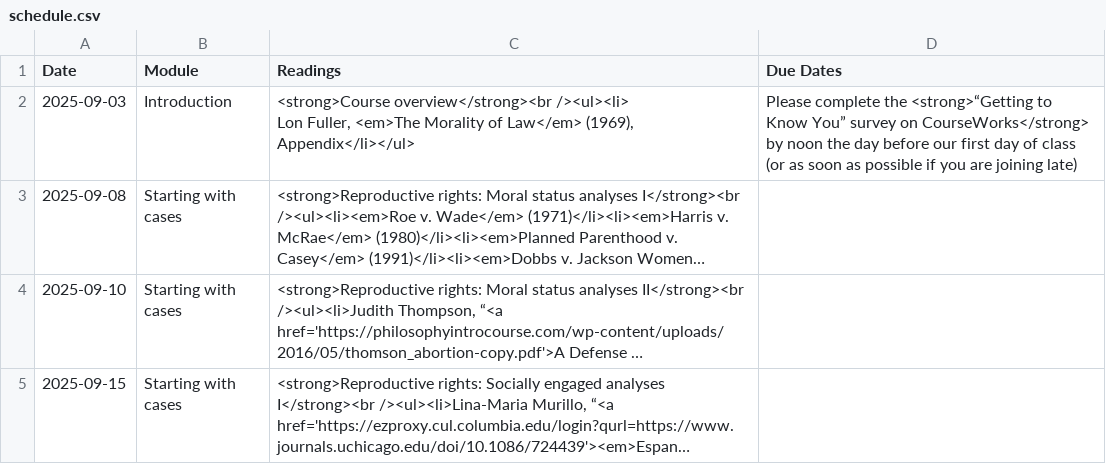
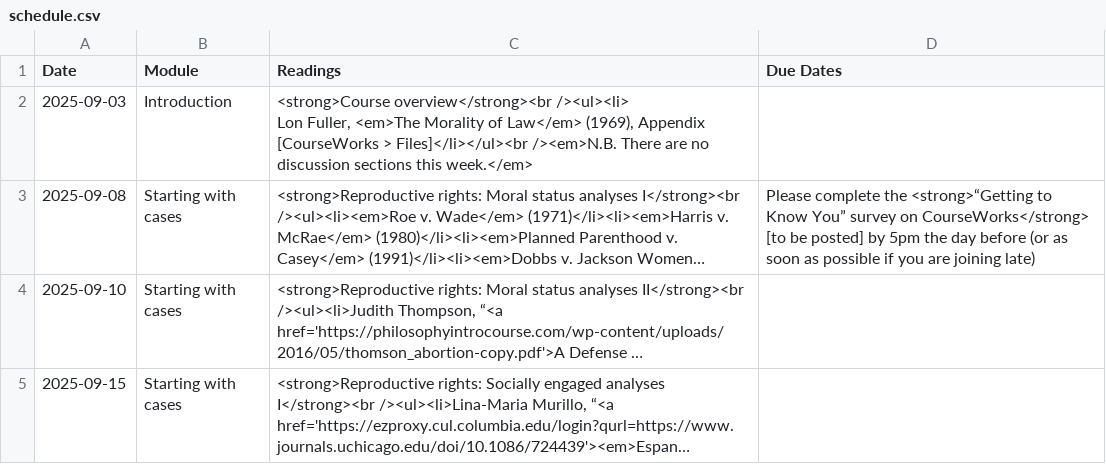
Before and after one commit to dingherself/ethics, a CSV file: _data/schedule.csv, drawn as a sheet; only a part is shown; long unchanged cells end in …; the diff names each change by its address in the sheet, - before the commit and + after, or states it on an @@ line.

```diff
--- a/_data/schedule.csv
+++ b/_data/schedule.csv
-C2 (Readings): …Law</em> (1969), Appendix</li></ul>
+C2 (Readings): …Law</em> (1969), Appendix [CourseWorks > Files]</li></ul><br /><em>N.B. There are no discussion sections this week.</em>
-D2 (Due Dates): Please complete the <strong>“Getting to Know You” survey on CourseWorks</strong> by noon the day before our first day of class (or as soon as possible if you are joining late)
+D2 (Due Dates): (empty)
-D3 (Due Dates): (empty)
+D3 (Due Dates): Please complete the <strong>“Getting to Know You” survey on CourseWorks</strong> [to be posted] by 5pm the day before (or as soon as possible if you are joining late)
```
Also changed, not shown: 1 other file.
